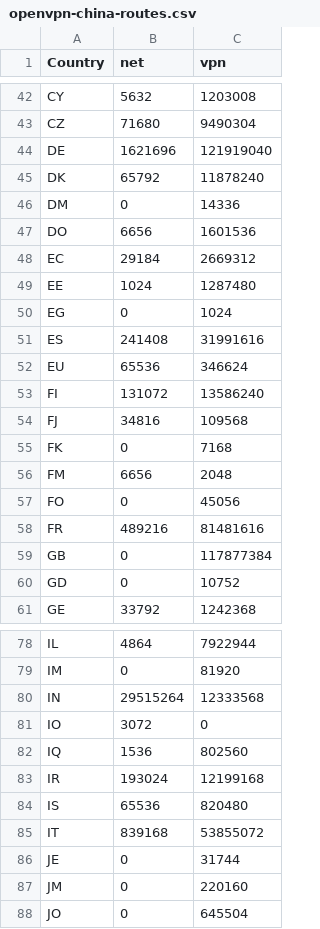
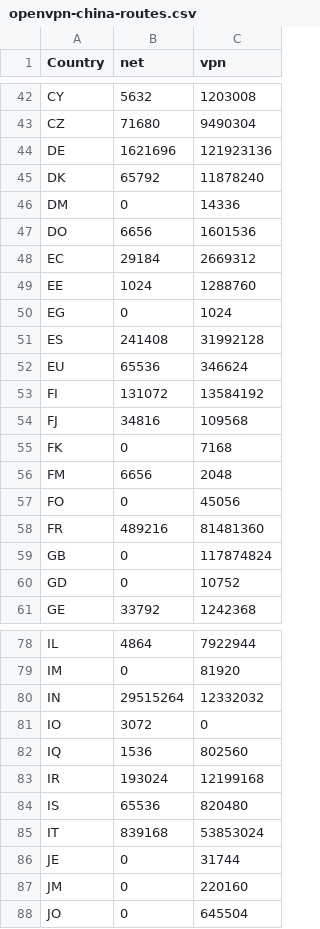
Before and after one commit to BluYous/bestroutetb-actions, a CSV file: openvpn-china-routes.csv, drawn as a sheet; only a part is shown, gaps mark what is left out; the diff covers the shown part only.

```diff
--- a/openvpn-china-routes.csv
+++ b/openvpn-china-routes.csv
@@ -43,3 +43,3 @@ CY,5632,1203008
 CZ,71680,9490304
-DE,1621696,121919040
+DE,1621696,121923136
 DK,65792,11878240
@@ -48,7 +48,7 @@ DO,6656,1601536
 EC,29184,2669312
-EE,1024,1287480
+EE,1024,1288760
 EG,0,1024
-ES,241408,31991616
+ES,241408,31992128
 EU,65536,346624
-FI,131072,13586240
+FI,131072,13584192
 FJ,34816,109568
@@ -57,4 +57,4 @@ FM,6656,2048
 FO,0,45056
-FR,489216,81481616
-GB,0,117877384
+FR,489216,81481360
+GB,0,117874824
 GD,0,10752
@@ -79,3 +79,3 @@ IL,4864,7922944
 IM,0,81920
-IN,29515264,12333568
+IN,29515264,12332032
 IO,3072,0
@@ -84,3 +84,3 @@ IR,193024,12199168
 IS,65536,820480
-IT,839168,53855072
+IT,839168,53853024
 JE,0,31744
```
Also changed, not shown: 9 edited cells elsewhere in this file, 1 other file.
